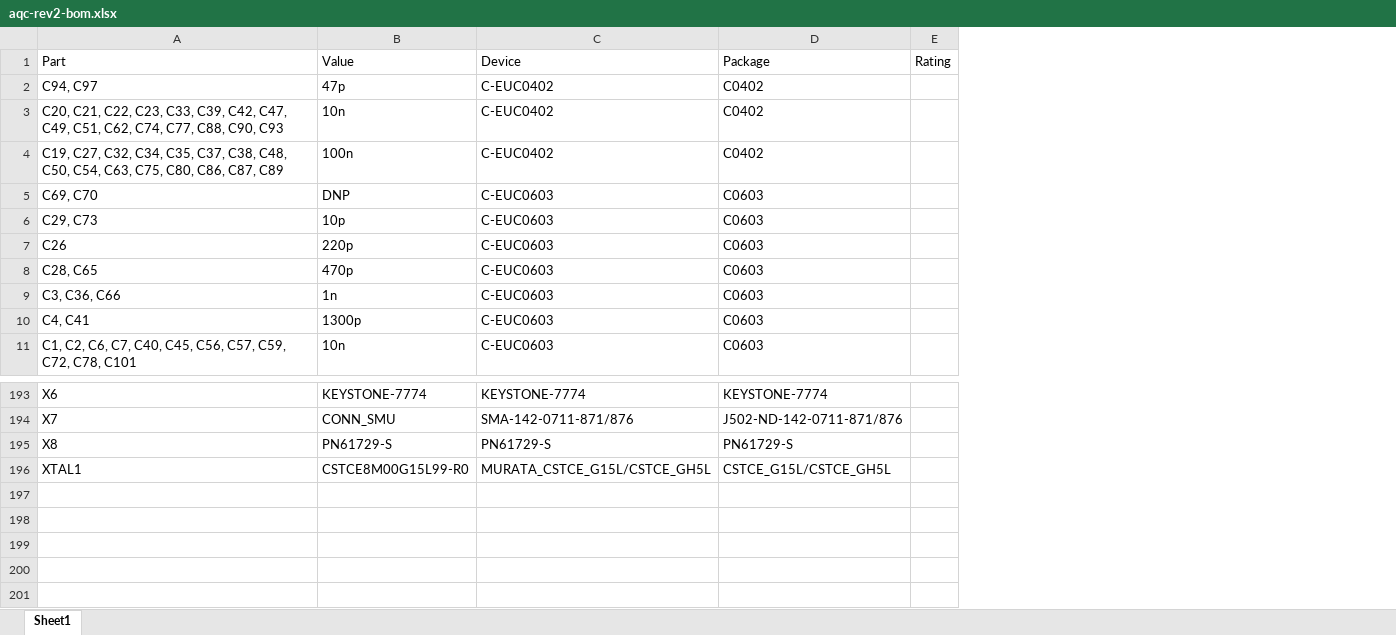
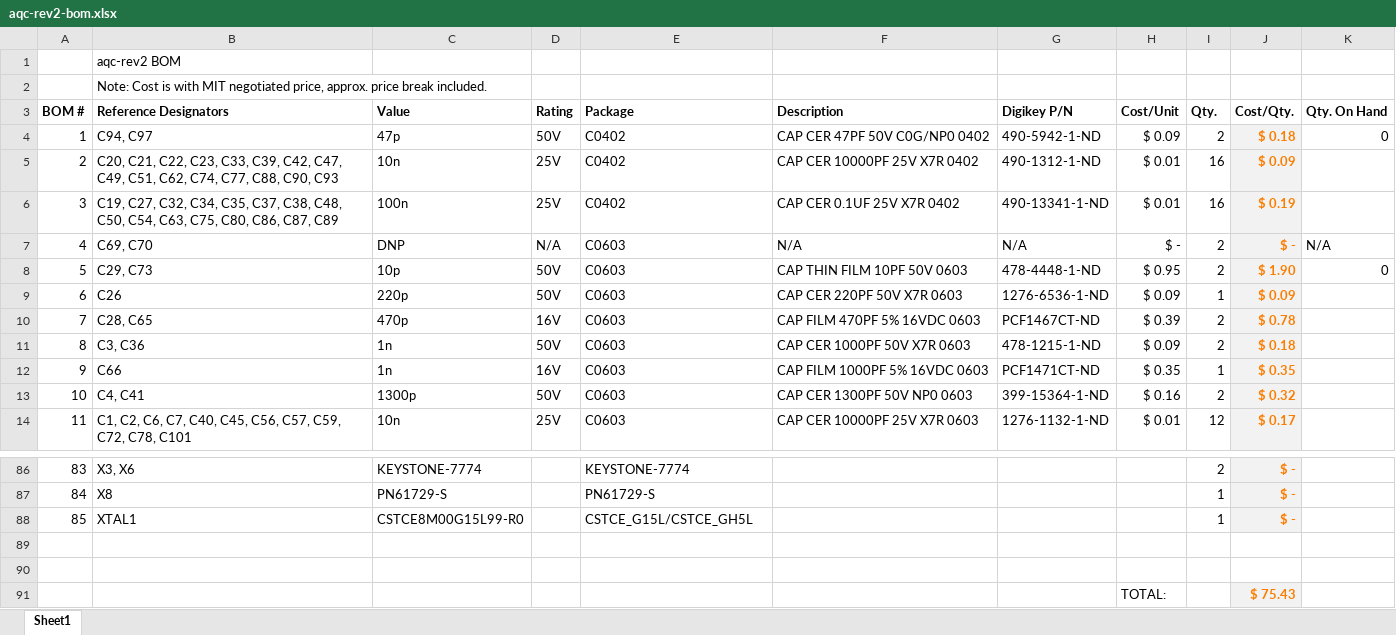
Before and after one commit to dkramnik/Eagle-Public, an Excel workbook: meng-spad-quenching/active-quenching/aqc-rev2/aqc-rev2-bom.xlsx, sheet Sheet1, drawn as a sheet; only a part is shown, gaps mark what is left out; values as stored, in another font and other column widths than the file's, no borders; removed rows and columns are numbered as before the commit, all else as after; the diff covers the shown part only; the diff names each change by its address in the sheet, - before the commit and + after, or states it on an @@ line.

```diff
--- a/meng-spad-quenching/active-quenching/aqc-rev2/aqc-rev2-bom.xlsx (sheet Sheet1)
+++ b/meng-spad-quenching/active-quenching/aqc-rev2/aqc-rev2-bom.xlsx (sheet Sheet1)
+column A (BOM #), rows 4-11: 1 | 2 | 3 | 4 | 5 | 6 | 7 | 8; rows 13-14: 10 | 11; rows 86-88: 83 | 84 | 85
-column C (Device), rows 2-11: C-EUC0402 | C-EUC0402 | C-EUC0402 | C-EUC0603 | C-EUC0603 | C-EUC0603 | C-EUC0603 | C-EUC0603 | C-EUC0603 | C-EUC0603; row 193: KEYSTONE-7774; rows 195-196: PN61729-S | MURATA_CSTCE_G15L/CSTCE_GH5L
+column D (Rating), rows 4-11: 50V | 25V | 25V | N/A | 50V | 50V | 16V | 50V; rows 13-14: 50V | 25V
-column E (Rating), empty
+column F (Description), rows 4-11: CAP CER 47PF 50V C0G/NP0 0402 | CAP CER 10000PF 25V X7R 0402 | CAP CER 0.1UF 25V X7R 0402 | N/A | CAP THIN FILM 10PF 50V 0603 | CAP CER 220PF 50V X7R 0603 | CAP FILM 470PF 5% 16VDC 0603 | CAP CER 1000PF 50V X7R 0603; rows 13-14: CAP CER 1300PF 50V NP0 0603 | CAP CER 10000PF 25V X7R 0603
+column G (Digikey P/N), rows 4-11: 490-5942-1-ND | 490-1312-1-ND | 490-13341-1-ND | N/A | 478-4448-1-ND | 1276-6536-1-ND | PCF1467CT-ND | 478-1215-1-ND; rows 13-14: 399-15364-1-ND | 1276-1132-1-ND
+column H (Cost/Unit), rows 4-11: $ 0.09 | $ 0.01 | $ 0.01 | $ - | $ 0.95 | $ 0.09 | $ 0.39 | $ 0.09; rows 13-14: $ 0.16 | $ 0.01
+column I (Qty.), rows 4-11: 2 | 16 | 16 | 2 | 2 | 1 | 2 | 2; rows 13-14: 2 | 12; rows 86-88: 2 | 1 | 1
+column J (Cost/Qty.), rows 4-11: $ 0.18 | $ 0.09 | $ 0.19 | $ - | $ 1.90 | $ 0.09 | $ 0.78 | $ 0.18; rows 13-14: $ 0.32 | $ 0.17; rows 86-88: all $ -
+column K (Qty. On Hand), rows 4-8: 0 |  |  | N/A | 0
+row 1:  | aqc-rev2 BOM
+row 2:  | Note: Cost is with MIT negotiated price, approx. price break included.
-B3: Part
+B3: Reference Designators
-B3:C3 bold: off
+B3:C3 bold: on
-E3 bold: off
+E3 bold: on
-B11 (Reference Designators): C3, C36, C66
+B11 (Reference Designators): C3, C36
+row 12: 9 | C66 | 1n | 16V | C0603 | CAP FILM 1000PF 5% 16VDC 0603 | PCF1471CT-ND | $ 0.35 | 1 | $ 0.35
-B86 (Reference Designators): X6
+B86 (Reference Designators): X3, X6
-row 194: X7 | CONN_SMU | SMA-142-0711-871/876 | J502-ND-142-0711-871/876
+row 89: (empty)
+row 90: (empty)
+row 91:  |  |  |  |  |  |  | TOTAL: |  | $ 75.43
```
Also changed, not shown: 21 added rows, 131 removed rows, 5 moved rows and 18 edited cells elsewhere in this sheet, 3 other files.
